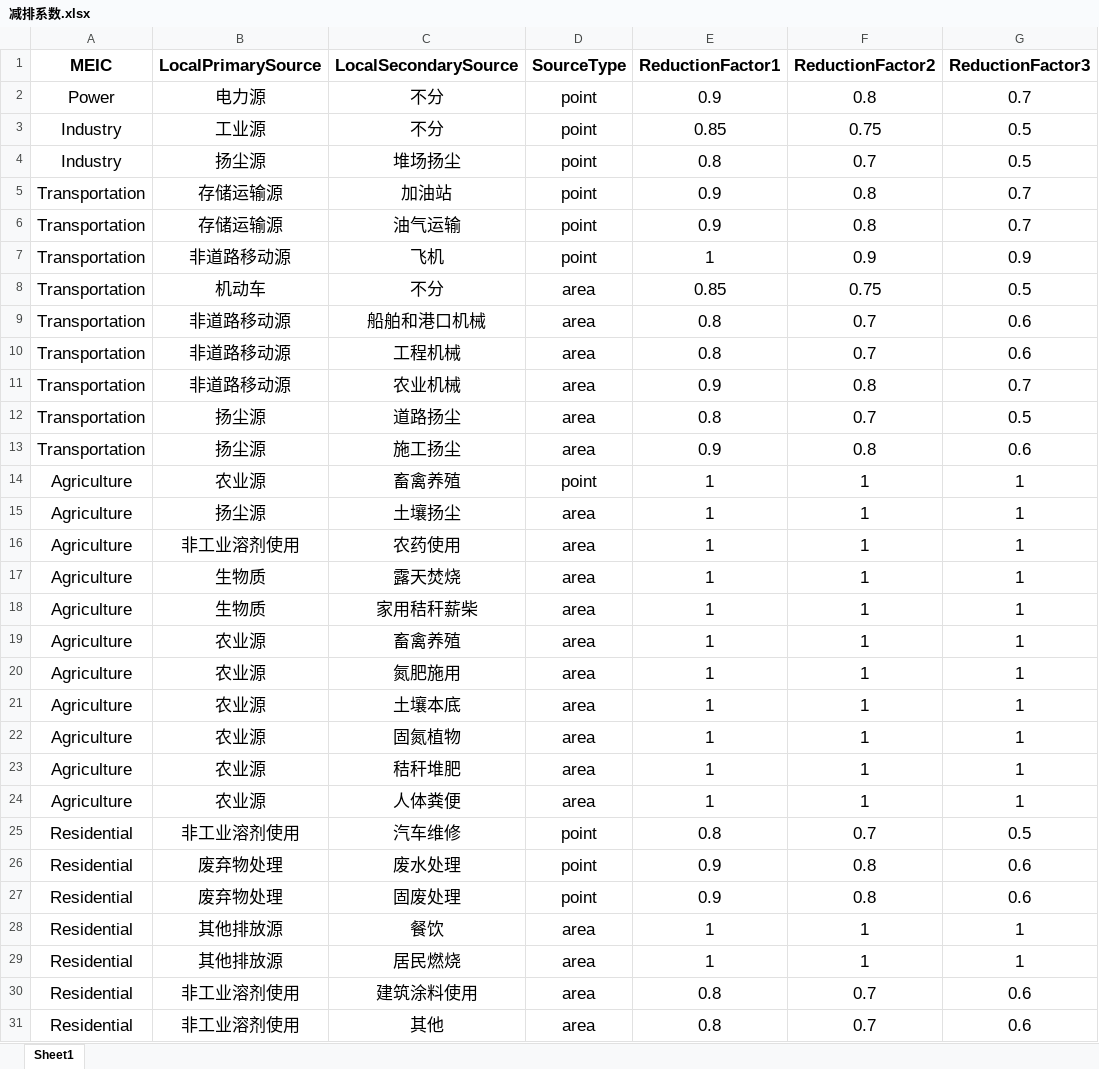
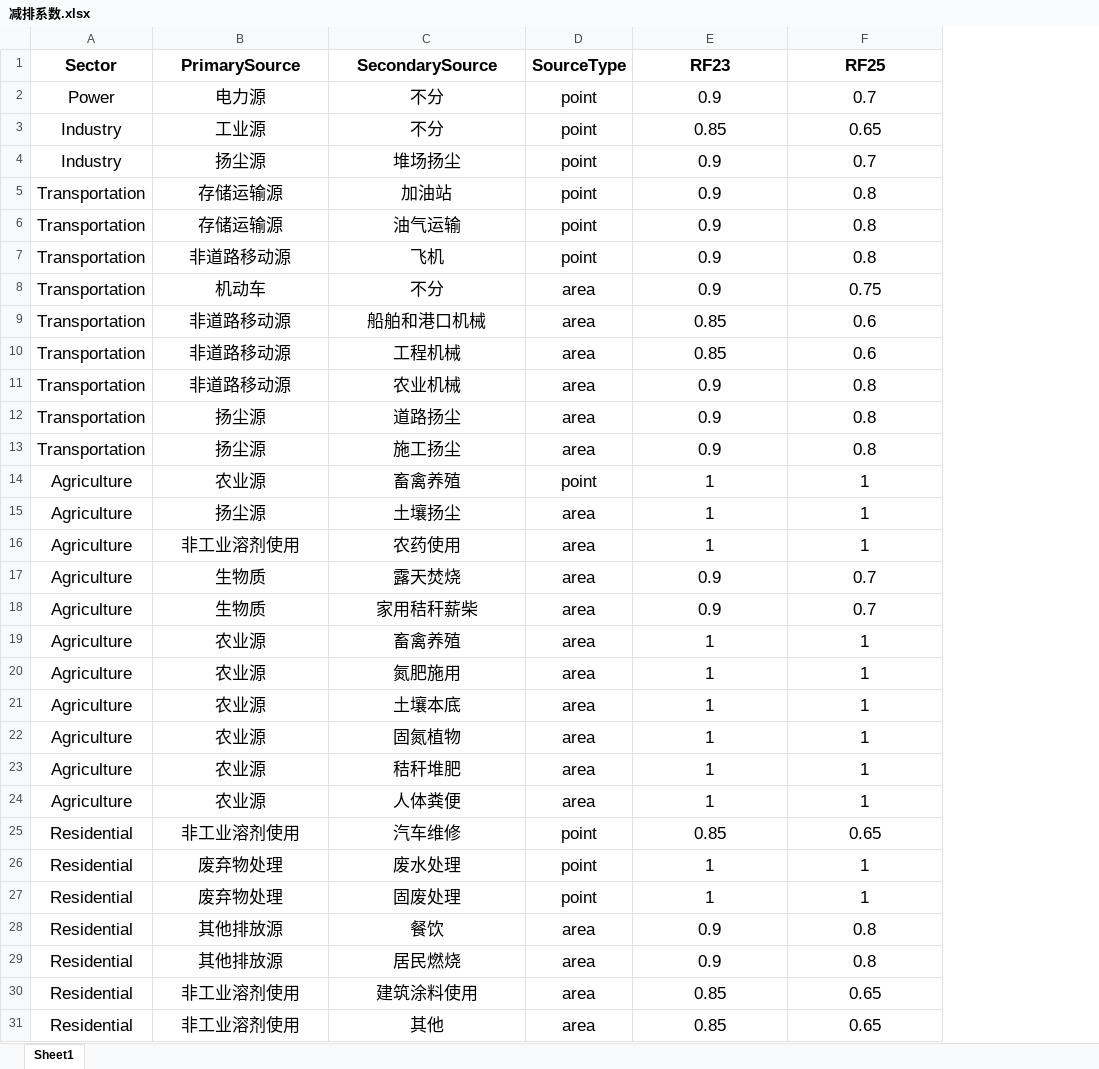
Before and after one commit to Iphisxu/XS_2305, an Excel workbook: reports/减排系数.xlsx, sheet Sheet1, drawn as a sheet; values as stored, in another font and other column widths than the file's, no borders; removed rows and columns are numbered as before the commit, all else as after; the diff names each change by its address in the sheet, - before the commit and + after, or states it on an @@ line.

```diff
--- a/reports/减排系数.xlsx (sheet Sheet1)
+++ b/reports/减排系数.xlsx (sheet Sheet1)
-column G, rows 2-31: 0.7 | 0.5 | 0.5 | 0.7 | 0.7 | 0.9 | 0.5 | 0.6 | 0.6 | 0.7 | 0.5 | 0.6 | 1 | 1 | 1 | 1 | 1 | 1 | 1 | 1 | 1 | 1 | 1 | 0.5 | 0.6 | 0.6 | 1 | 1 | 0.6 | 0.6
-row 1: MEIC | LocalPrimarySource | LocalSecondarySource | SourceType | ReductionFactor1 | ReductionFactor2 | ReductionFactor3
+row 1: Sector | PrimarySource | SecondarySource | SourceType | RF23 | RF25
-F2: 0.8
+F2: 0.7
-F3: 0.75
+F3: 0.65
-E4: 0.8
+E4: 0.9
-E7: 1
+E7: 0.9
-F7: 0.9
+F7: 0.8
-E8: 0.85
+E8: 0.9
-E9:E10: 0.8
+E9:E10: 0.85
-F9:F10: 0.7
+F9:F10: 0.6
-E12: 0.8
+E12: 0.9
-F12: 0.7
+F12: 0.8
-E17:E18: 1
+E17:E18: 0.9
-F17:F18: 1
+F17:F18: 0.7
-E25: 0.8
+E25: 0.85
-F25: 0.7
+F25: 0.65
-E26:E27: 0.9
+E26:E27: 1
-F26:F27: 0.8
+F26:F27: 1
-E28:E29: 1
+E28:E29: 0.9
-F28:F29: 1
+F28:F29: 0.8
-E30:E31: 0.8
+E30:E31: 0.85
-F30:F31: 0.7
+F30:F31: 0.65
```
Also changed, not shown: 1 other file.
